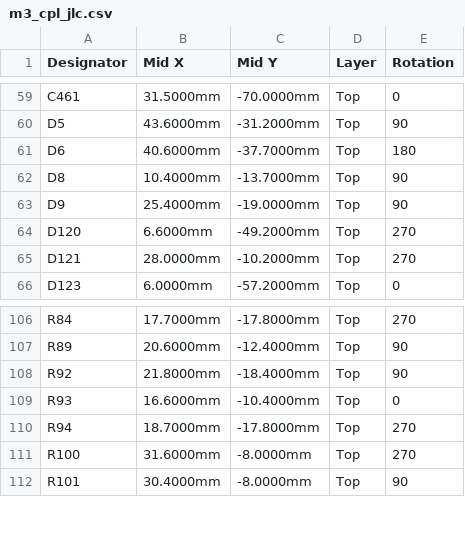
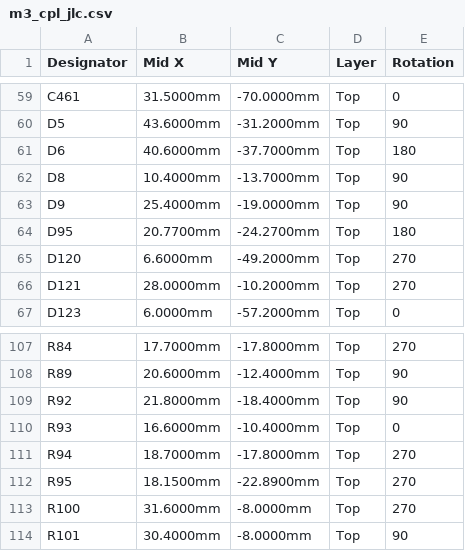
Before and after one commit to OAK-WJR/rocket-flight-computer, a CSV file: m3_design/r12/fab/m3_cpl_jlc.csv, drawn as a sheet; only a part is shown, gaps mark what is left out; the diff names each change by its address in the sheet, - before the commit and + after, or states it on an @@ line.

```diff
--- a/m3_design/r12/fab/m3_cpl_jlc.csv
+++ b/m3_design/r12/fab/m3_cpl_jlc.csv
+row 64: D95 | 20.7700mm | -24.2700mm | Top | 180
+row 112: R95 | 18.1500mm | -22.8900mm | Top | 270
```
Also changed, not shown: m3_design/r12/design/pin_table.tsv, m3_design/r12_aid/zones/r12_routes_W1.tsv, 25 other files.
